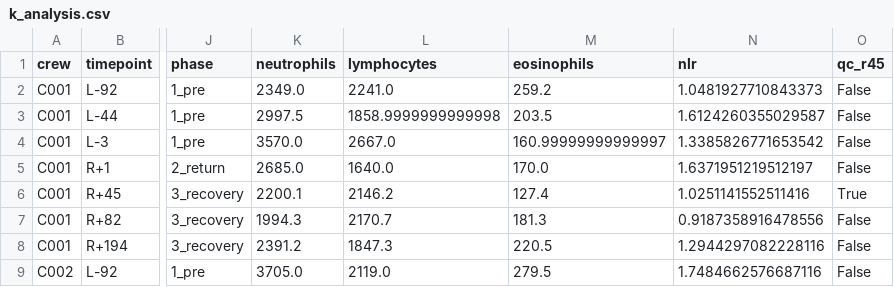
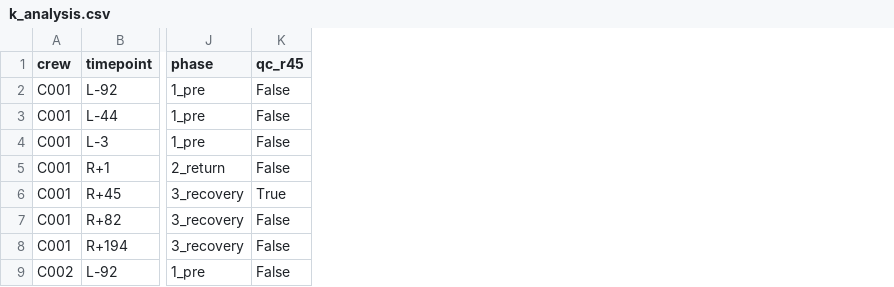
Before and after one commit to ViiJX-stack/potassium-inspiration4, a CSV file: data/k_analysis.csv, drawn as a sheet; only a part is shown, gaps mark what is left out; the diff names each change by its address in the sheet, - before the commit and + after, or states it on an @@ line.

```diff
--- a/data/k_analysis.csv
+++ b/data/k_analysis.csv
-column K (neutrophils), rows 2-9: 2349.0 | 2997.5 | 3570.0 | 2685.0 | 2200.1 | 1994.3 | 2391.2 | 3705.0
-column L (lymphocytes), rows 2-9: 2241.0 | 1858.9999999999998 | 2667.0 | 1640.0 | 2146.2 | 2170.7 | 1847.3 | 2119.0
-column M (eosinophils), rows 2-9: 259.2 | 203.5 | 160.99999999999997 | 170.0 | 127.4 | 181.3 | 220.5 | 279.5
-column N (nlr), rows 2-9: 1.0481927710843373 | 1.6124260355029587 | 1.3385826771653542 | 1.6371951219512197 | 1.0251141552511416 | 0.9187358916478556 | 1.2944297082228116 | 1.7484662576687116
```
Also changed, not shown: data/qc_log.csv, results/results_models.csv, 13 other files.
